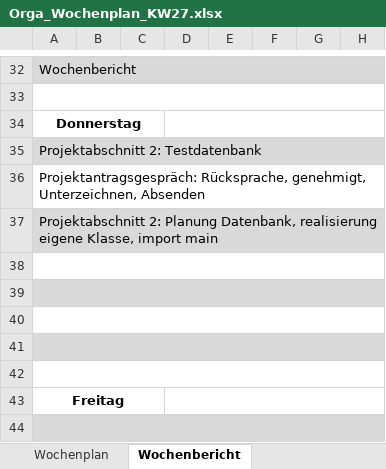
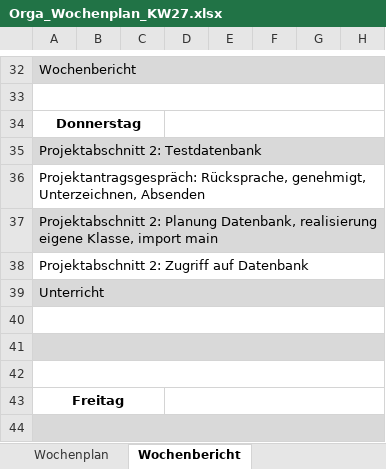
Before and after one commit to JellefAbbenseth/schoolProject, an Excel workbook: Documents/Wochenplan und -bericht/Orga_Wochenplan_KW27.xlsx, sheet Wochenbericht, drawn as a sheet; only a part is shown, gaps mark what is left out; values as stored, in another font and other column widths than the file's, no borders; the diff names each change by its address in the sheet, - before the commit and + after, or states it on an @@ line.

```diff
--- a/Documents/Wochenplan und -bericht/Orga_Wochenplan_KW27.xlsx (sheet Wochenbericht)
+++ b/Documents/Wochenplan und -bericht/Orga_Wochenplan_KW27.xlsx (sheet Wochenbericht)
-A38: (empty)
+A38: Projektabschnitt 2: Zugriff auf Datenbank
-A39: (empty)
+A39: Unterricht
```
Also changed, not shown: Documents/Projektphasen.xlsx.
